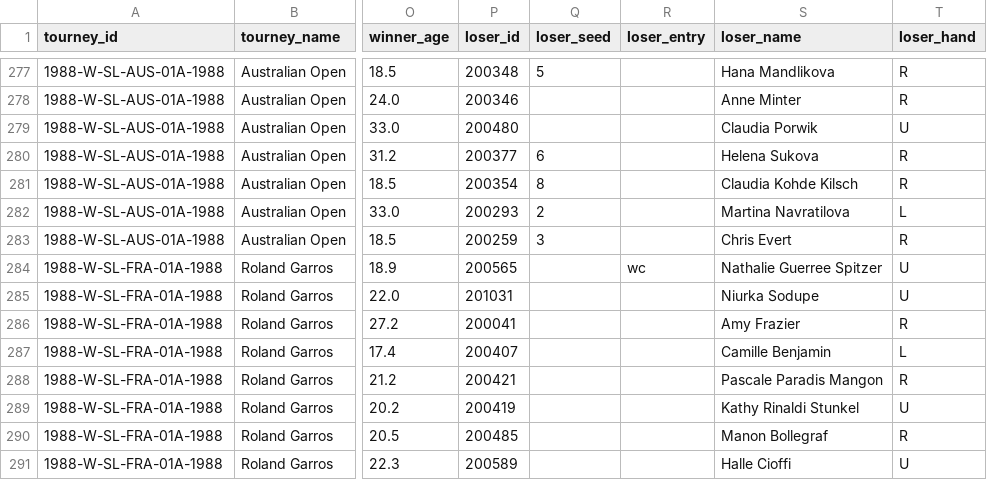
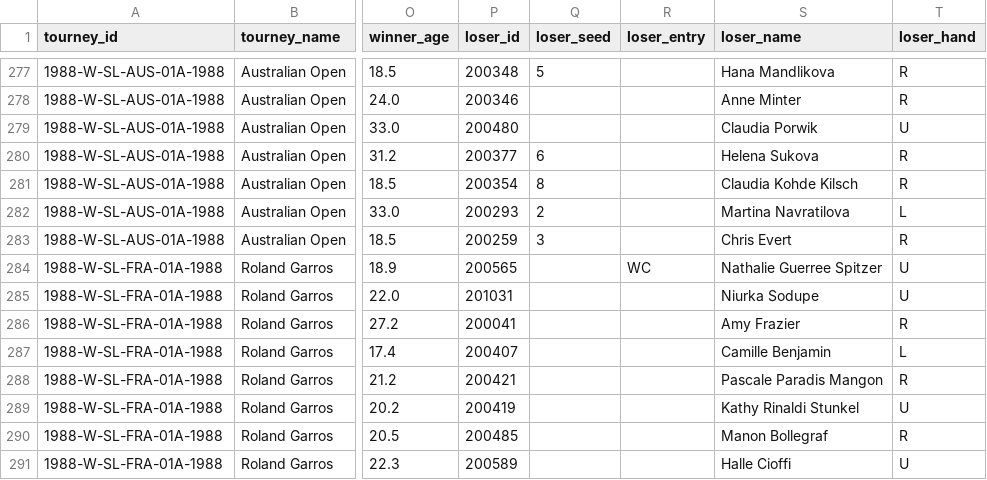
Before and after one commit to JeffSackmann/tennis_wta, a CSV file: wta_matches_1988.csv, drawn as a sheet; only a part is shown, gaps mark what is left out; the diff names each change by its address in the sheet, - before the commit and + after, or states it on an @@ line.

Commit message:
fix lowercase WC indicator
(1988 RG Graf-Guerree)

```diff
--- a/wta_matches_1988.csv
+++ b/wta_matches_1988.csv
-R284 (loser_entry): wc
+R284 (loser_entry): WC
```
